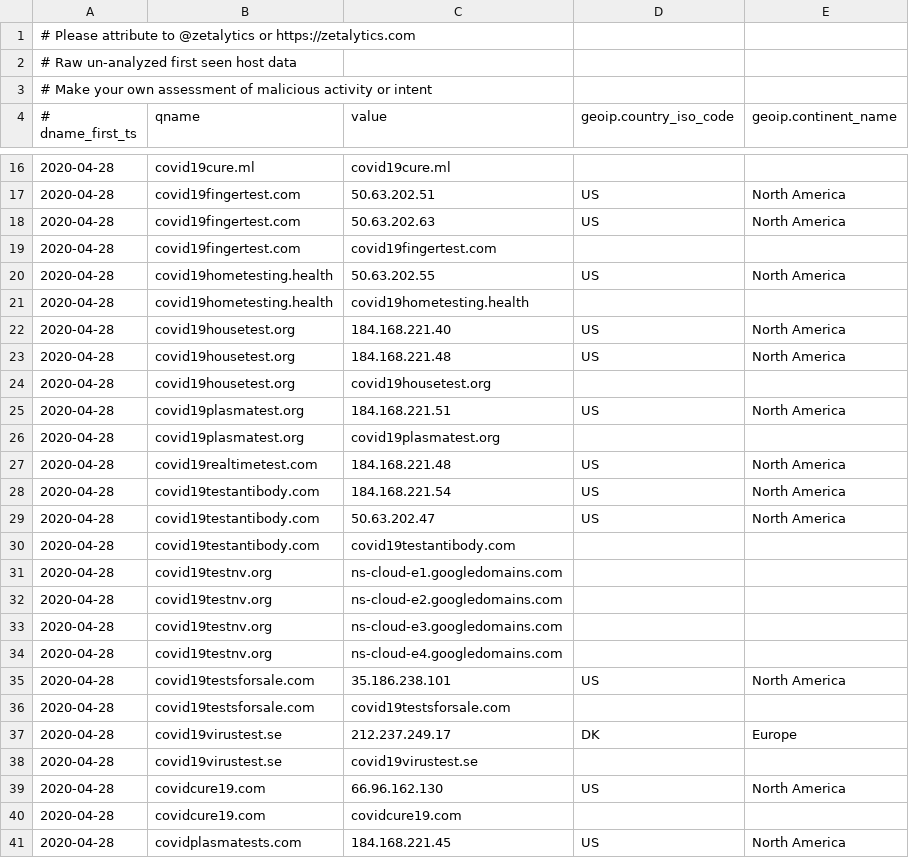
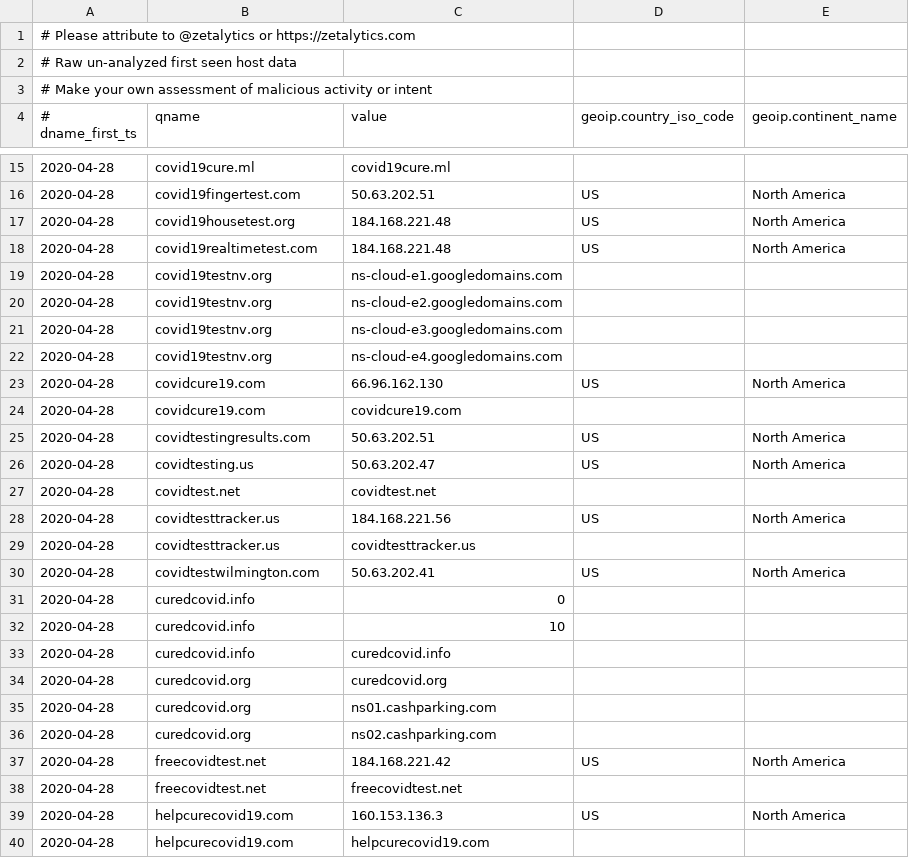
Before and after one commit to COVID-19-CTI-LEAGUE/PUBLIC_RELEASE, a CSV file: UNVETTED-zetalytics-domain-names.csv, drawn as a sheet; only a part is shown, gaps mark what is left out; the shorter side is filled out with more unchanged rows; the diff covers the shown part only.

```diff
--- a/UNVETTED-zetalytics-domain-names.csv
+++ b/UNVETTED-zetalytics-domain-names.csv
@@ -17,15 +16,4 @@
 2020-04-28,covid19fingertest.com,50.63.202.51,US,North America
-2020-04-28,covid19fingertest.com,50.63.202.63,US,North America
-2020-04-28,covid19fingertest.com,covid19fingertest.com,,
-2020-04-28,covid19hometesting.health,50.63.202.55,US,North America
-2020-04-28,covid19hometesting.health,covid19hometesting.health,,
-2020-04-28,covid19housetest.org,184.168.221.40,US,North America
 2020-04-28,covid19housetest.org,184.168.221.48,US,North America
-2020-04-28,covid19housetest.org,covid19housetest.org,,
-2020-04-28,covid19plasmatest.org,184.168.221.51,US,North America
-2020-04-28,covid19plasmatest.org,covid19plasmatest.org,,
 2020-04-28,covid19realtimetest.com,184.168.221.48,US,North America
-2020-04-28,covid19testantibody.com,184.168.221.54,US,North America
-2020-04-28,covid19testantibody.com,50.63.202.47,US,North America
-2020-04-28,covid19testantibody.com,covid19testantibody.com,,
 2020-04-28,covid19testnv.org,ns-cloud-e1.googledomains.com,,
@@ -34,8 +22,3 @@
 2020-04-28,covid19testnv.org,ns-cloud-e4.googledomains.com,,
-2020-04-28,covid19testsforsale.com,35.186.238.101,US,North America
-2020-04-28,covid19testsforsale.com,covid19testsforsale.com,,
-2020-04-28,covid19virustest.se,212.237.249.17,DK,Europe
-2020-04-28,covid19virustest.se,covid19virustest.se,,
 2020-04-28,covidcure19.com,66.96.162.130,US,North America
 2020-04-28,covidcure19.com,covidcure19.com,,
-2020-04-28,covidplasmatests.com,184.168.221.45,US,North America
```
Also changed, not shown: 23 added rows and 8 removed rows elsewhere in this file, 1 other file.
